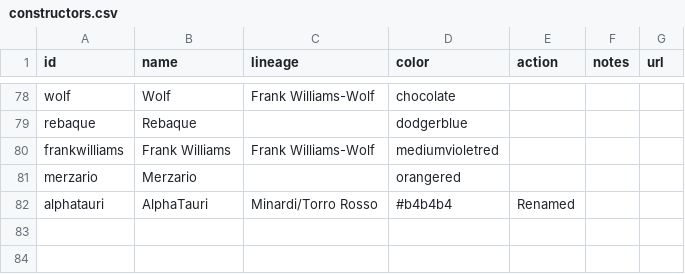
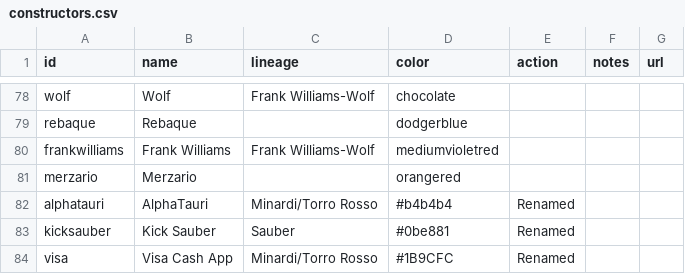
Before and after one commit to FlamingTempura/formula1-lineage, a CSV file: data/constructors.csv, drawn as a sheet; only a part is shown, gaps mark what is left out.

```diff
--- a/data/constructors.csv
+++ b/data/constructors.csv
@@ -82 +82,3 @@ merzario,Merzario,,orangered,,,
 alphatauri,AlphaTauri,Minardi/Torro Rosso,#b4b4b4,Renamed,,
+kicksauber,Kick Sauber,Sauber,#0be881,Renamed,,
+visa,Visa Cash App,Minardi/Torro Rosso,#1B9CFC,Renamed,,
```
Also changed, not shown: data/drivers.csv, data/formations.csv.
